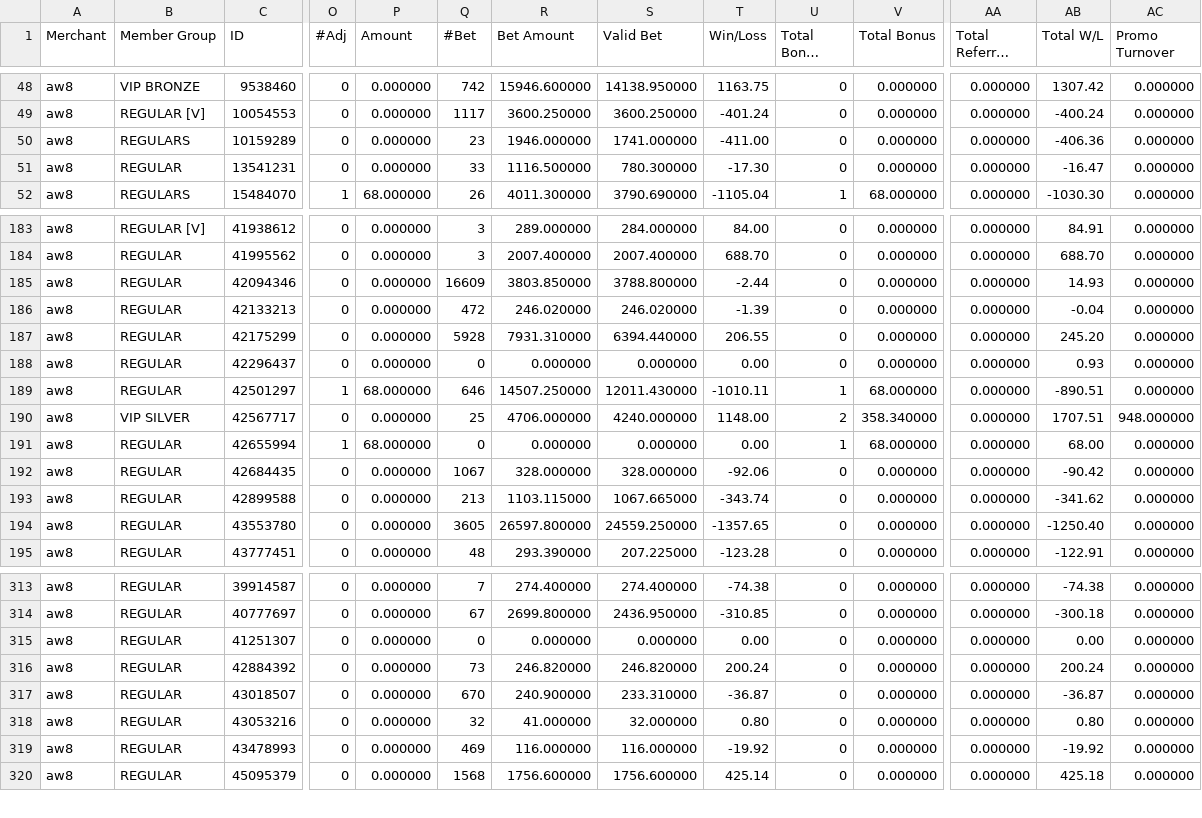
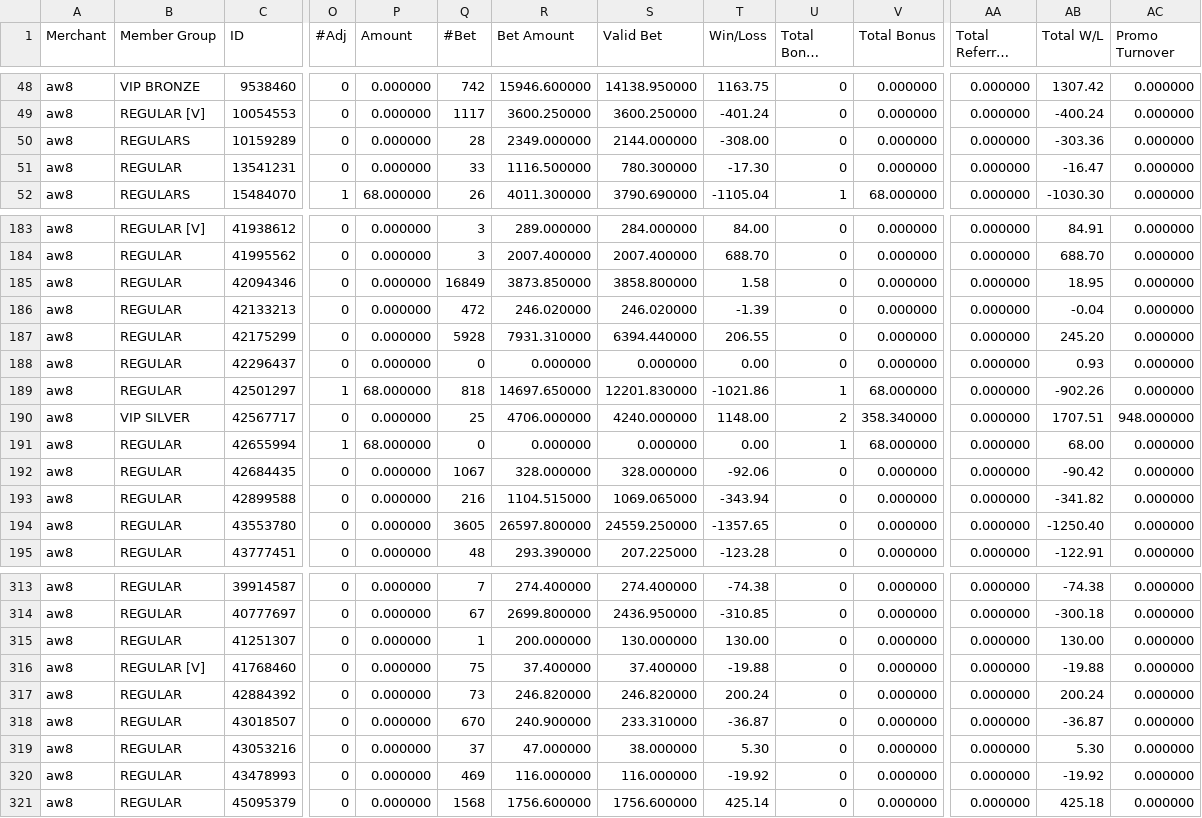
Before and after one commit to thomasneratech25/telemarketing_v2, a CSV file: excel_file/SSBO_A8S_AMR.csv, drawn as a sheet; only a part is shown, gaps mark what is left out; long unchanged cells end in …; addresses are those after the commit; rows hold the shown columns only; the diff covers the shown part only; the diff names each change by its address in the sheet, - before the commit and + after, or states it on an @@ line.

```diff
--- a/excel_file/SSBO_A8S_AMR.csv
+++ b/excel_file/SSBO_A8S_AMR.csv
-Q50 (#Bet): 23
+Q50 (#Bet): 28
-R50 (Bet Amount): 1946.000000
+R50 (Bet Amount): 2349.000000
-S50 (Valid Bet): 1741.000000
+S50 (Valid Bet): 2144.000000
-T50 (Win/Loss): -411.00
+T50 (Win/Loss): -308.00
-AB50 (Total W/L): -406.36
+AB50 (Total W/L): -303.36
-Q185 (#Bet): 16609
+Q185 (#Bet): 16849
-R185 (Bet Amount): 3803.850000
+R185 (Bet Amount): 3873.850000
-S185 (Valid Bet): 3788.800000
+S185 (Valid Bet): 3858.800000
-T185 (Win/Loss): -2.44
+T185 (Win/Loss): 1.58
-AB185 (Total W/L): 14.93
+AB185 (Total W/L): 18.95
-Q189 (#Bet): 646
+Q189 (#Bet): 818
-R189 (Bet Amount): 14507.250000
+R189 (Bet Amount): 14697.650000
-S189 (Valid Bet): 12011.430000
+S189 (Valid Bet): 12201.830000
-T189 (Win/Loss): -1010.11
+T189 (Win/Loss): -1021.86
-AB189 (Total W/L): -890.51
+AB189 (Total W/L): -902.26
-Q193 (#Bet): 213
+Q193 (#Bet): 216
-R193 (Bet Amount): 1103.115000
+R193 (Bet Amount): 1104.515000
-S193 (Valid Bet): 1067.665000
+S193 (Valid Bet): 1069.065000
-T193 (Win/Loss): -343.74
+T193 (Win/Loss): -343.94
-AB193 (Total W/L): -341.62
+AB193 (Total W/L): -341.82
-Q315 (#Bet): 0
+Q315 (#Bet): 1
-R315 (Bet Amount): 0.000000
+R315 (Bet Amount): 200.000000
-S315 (Valid Bet): 0.000000
+S315 (Valid Bet): 130.000000
-T315 (Win/Loss): 0.00
+T315 (Win/Loss): 130.00
-AB315 (Total W/L): 0.00
+AB315 (Total W/L): 130.00
+row 316: aw8 | REGULAR [V] | 41768460 | 0 | 0.000000 | 75 | 37.400000 | 37.400000 | -19.88 | 0 | 0.000000 | 0.000000 | -19.88 | 0.000000
-Q319 (#Bet): 32
+Q319 (#Bet): 37
-R319 (Bet Amount): 41.000000
+R319 (Bet Amount): 47.000000
-S319 (Valid Bet): 32.000000
+S319 (Valid Bet): 38.000000
-T319 (Win/Loss): 0.80
+T319 (Win/Loss): 5.30
-AB319 (Total W/L): 0.80
+AB319 (Total W/L): 5.30
```
Also changed, not shown: 137 edited cells elsewhere in this file, excel_file/SSBO_A8M_AMR.csv, 12 other files.
